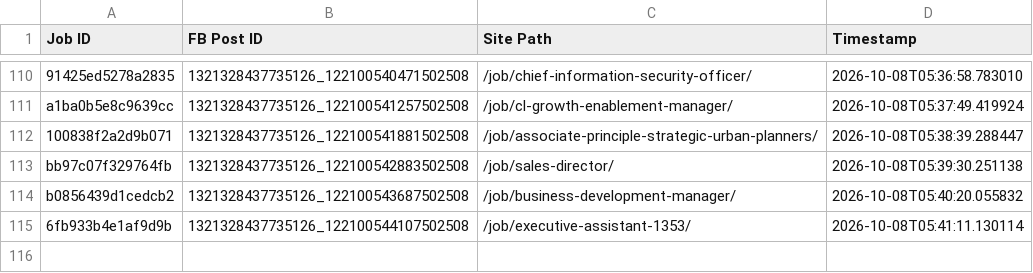
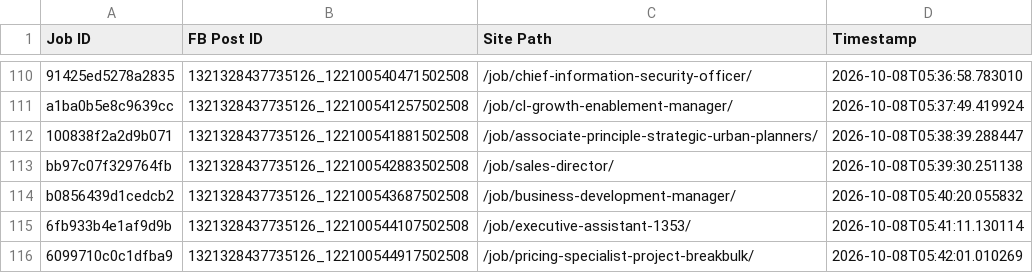
Before and after one commit to paulinepule2000/sa-sm, a CSV file: fb_posted_saudi_arabia.csv, drawn as a sheet; only a part is shown, gaps mark what is left out.

```diff
--- a/fb_posted_saudi_arabia.csv
+++ b/fb_posted_saudi_arabia.csv
@@ -115 +115,2 @@ b0856439d1cedcb2,1321328437735126_122100543687502508,/job/business-development-m
 6fb933b4e1af9d9b,1321328437735126_122100544107502508,/job/executive-assistant-1353/,2026-10-08T05:41:11.130114
+6099710c0c1dfba9,1321328437735126_122100544917502508,/job/pricing-specialist-project-breakbulk/,2026-10-08T05:42:01.010269
```
